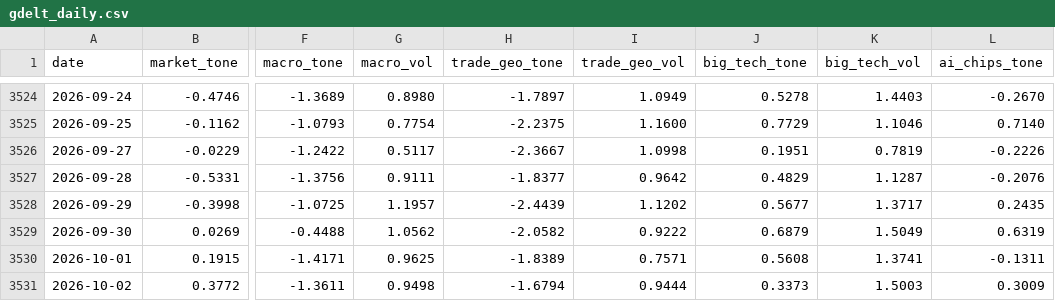
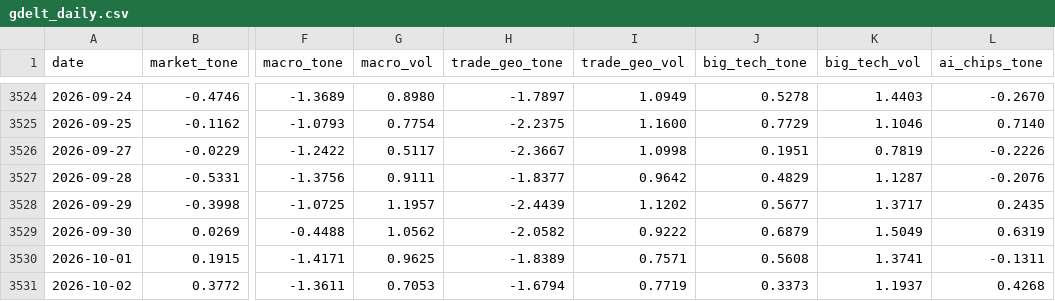
Before and after one commit to therbn12/nas100-data-relay, a CSV file: data/gdelt_daily.csv, drawn as a sheet; only a part is shown, gaps mark what is left out; the diff names each change by its address in the sheet, - before the commit and + after, or states it on an @@ line.

Commit message:
data refresh 2026-10-06T14:16:40Z

```diff
--- a/data/gdelt_daily.csv
+++ b/data/gdelt_daily.csv
-G3531 (macro_vol): 0.9498
+G3531 (macro_vol): 0.7053
-I3531 (trade_geo_vol): 0.9444
+I3531 (trade_geo_vol): 0.7719
-K3531 (big_tech_vol): 1.5003
+K3531 (big_tech_vol): 1.1937
-L3531 (ai_chips_tone): 0.3009
+L3531 (ai_chips_tone): 0.4268
```
